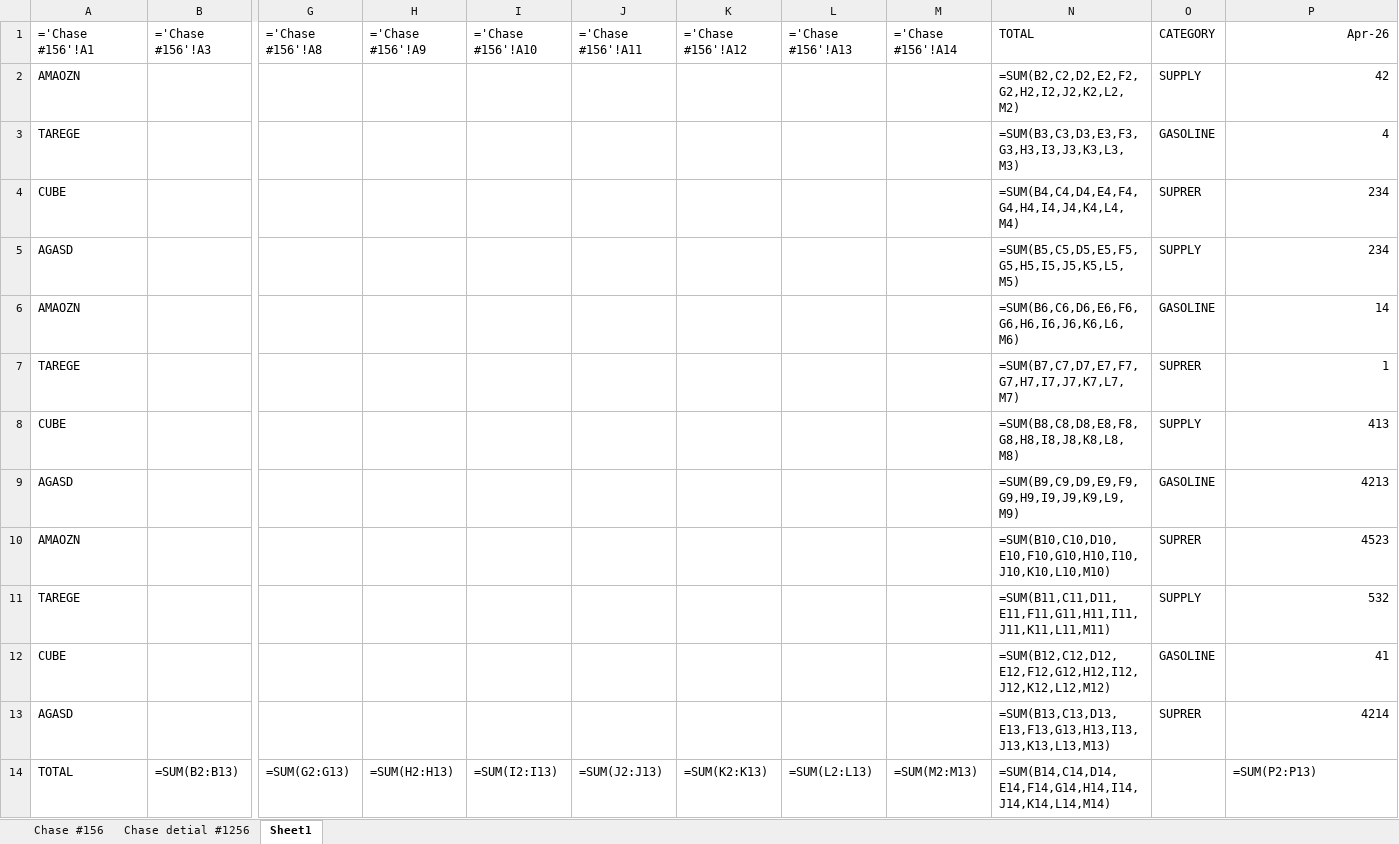
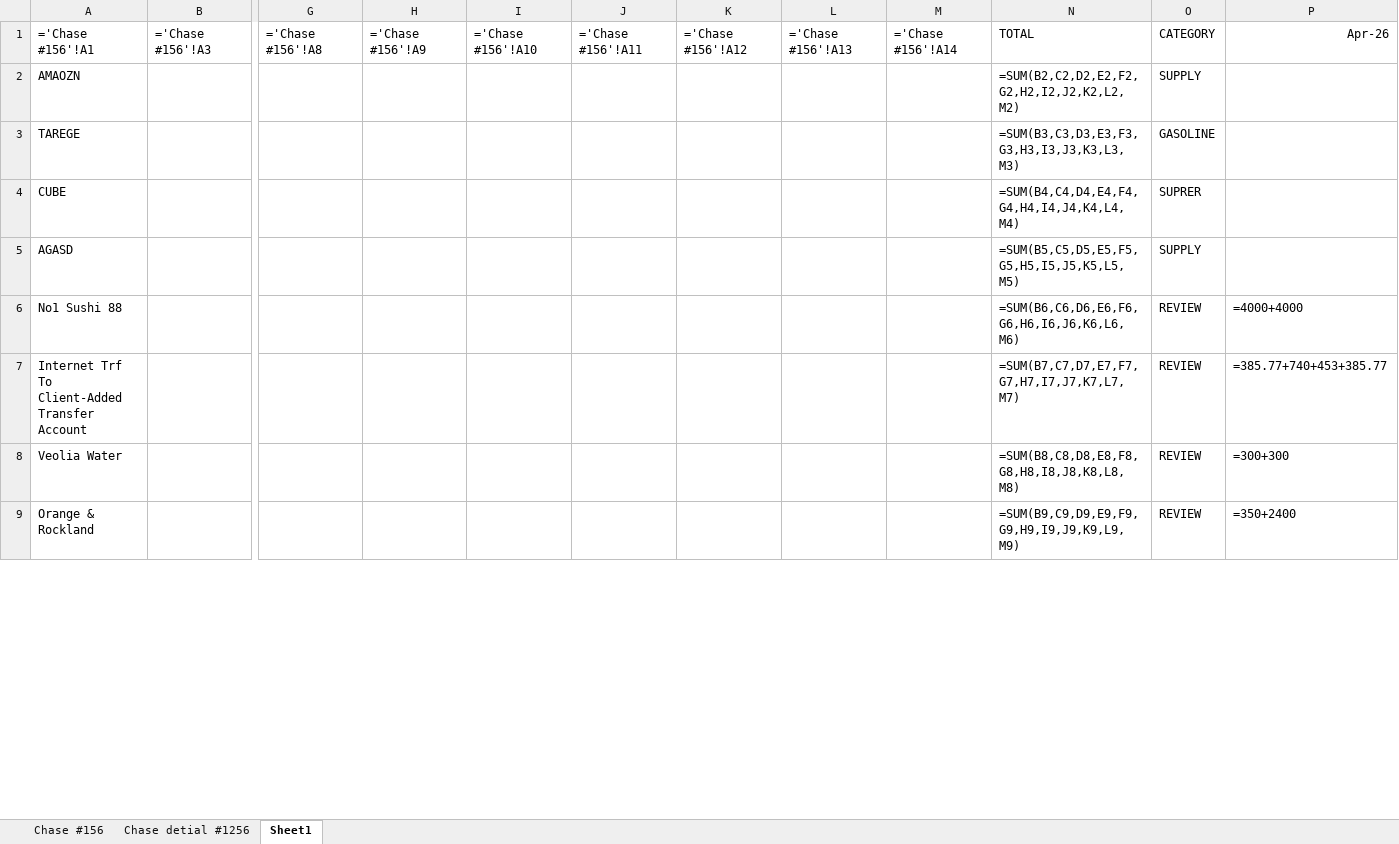
Before and after one commit to Eric-666-chp/BANK-STATEMENT-EXTRACTOR, an Excel workbook: credit_monthly_summary.xlsx, sheet Sheet1, drawn as a sheet; only a part is shown, gaps mark what is left out; values as stored, in another font and other column widths than the file's, no borders; formulas without a stored value are shown as written; removed rows and columns are numbered as before the commit, all else as after; rows hold the shown columns only; the diff covers the shown part only; the diff names each change by its address in the sheet, - before the commit and + after, or states it on an @@ line.

```diff
--- a/credit_monthly_summary.xlsx (sheet Sheet1)
+++ b/credit_monthly_summary.xlsx (sheet Sheet1)
-P2: 42
+P2: (empty)
-P3: 4
+P3: (empty)
-P4:P5: 234
+P4:P5: (empty)
-row 6: AMAOZN |  |  |  |  |  |  |  |  | =SUM(B6,C6,D6,E6,F6,G6,H6,I6,J6,K6,L6,M6) | GASOLINE | 14
-row 7: TAREGE |  |  |  |  |  |  |  |  | =SUM(B7,C7,D7,E7,F7,G7,H7,I7,J7,K7,L7,M7) | SUPRER | 1
-row 8: CUBE |  |  |  |  |  |  |  |  | =SUM(B8,C8,D8,E8,F8,G8,H8,I8,J8,K8,L8,M8) | SUPPLY | 413
-row 9: AGASD |  |  |  |  |  |  |  |  | =SUM(B9,C9,D9,E9,F9,G9,H9,I9,J9,K9,L9,M9) | GASOLINE | 4213
-row 10: AMAOZN |  |  |  |  |  |  |  |  | =SUM(B10,C10,D10,E10,F10,G10,H10,I10,J10,K10,L10,M10) | SUPRER | 4523
-row 11: TAREGE |  |  |  |  |  |  |  |  | =SUM(B11,C11,D11,E11,F11,G11,H11,I11,J11,K11,L11,M11) | SUPPLY | 532
-row 12: CUBE |  |  |  |  |  |  |  |  | =SUM(B12,C12,D12,E12,F12,G12,H12,I12,J12,K12,L12,M12) | GASOLINE | 41
-row 13: AGASD |  |  |  |  |  |  |  |  | =SUM(B13,C13,D13,E13,F13,G13,H13,I13,J13,K13,L13,M13) | SUPRER | 4214
-row 14: TOTAL | =SUM(B2:B13) | =SUM(G2:G13) | =SUM(H2:H13) | =SUM(I2:I13) | =SUM(J2:J13) | =SUM(K2:K13) | =SUM(L2:L13) | =SUM(M2:M13) | =SUM(B14,C14,D14,E14,F14,G14,H14,I14,J14,K14,L14,M14) |  | =SUM(P2:P13)
+row 6: No1 Sushi 88 |  |  |  |  |  |  |  |  | =SUM(B6,C6,D6,E6,F6,G6,H6,I6,J6,K6,L6,M6) | REVIEW | =4000+4000
+row 7: Internet Trf To Client-Added Transfer Account |  |  |  |  |  |  |  |  | =SUM(B7,C7,D7,E7,F7,G7,H7,I7,J7,K7,L7,M7) | REVIEW | =385.77+740+453+385.77
+row 8: Veolia Water |  |  |  |  |  |  |  |  | =SUM(B8,C8,D8,E8,F8,G8,H8,I8,J8,K8,L8,M8) | REVIEW | =300+300
+row 9: Orange & Rockland |  |  |  |  |  |  |  |  | =SUM(B9,C9,D9,E9,F9,G9,H9,I9,J9,K9,L9,M9) | REVIEW | =350+2400
```
Also changed, not shown: 19 added rows and 1 removed row elsewhere in this sheet, sheet Chase detial #1256, sheet Chase #156, 16 other files.
